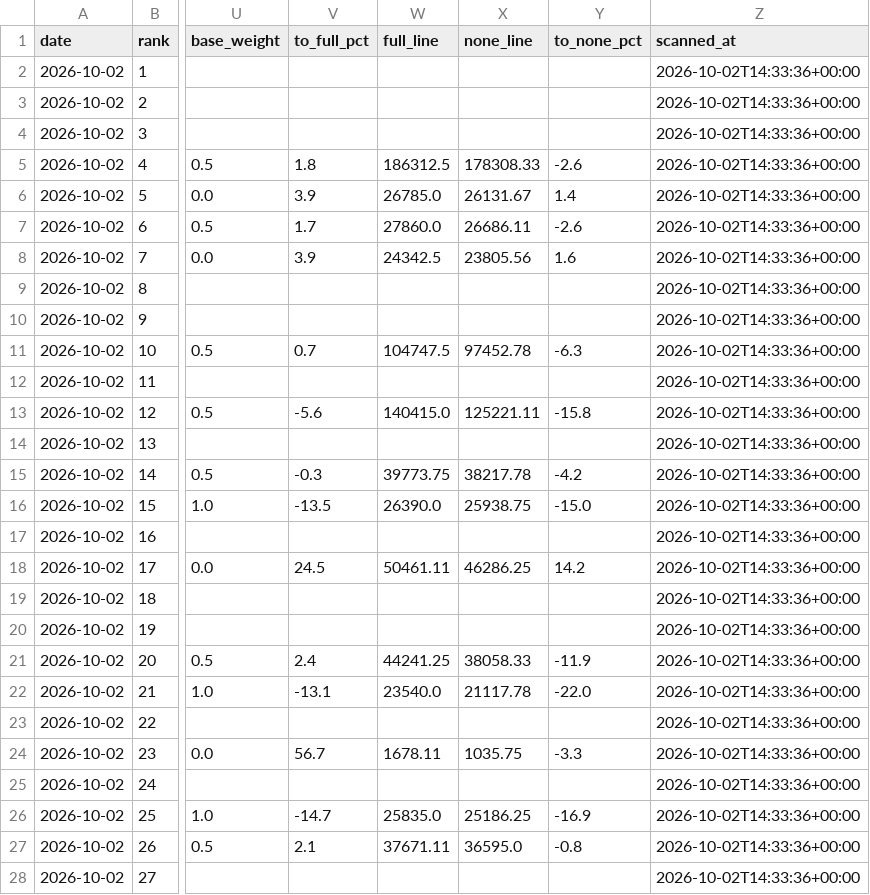
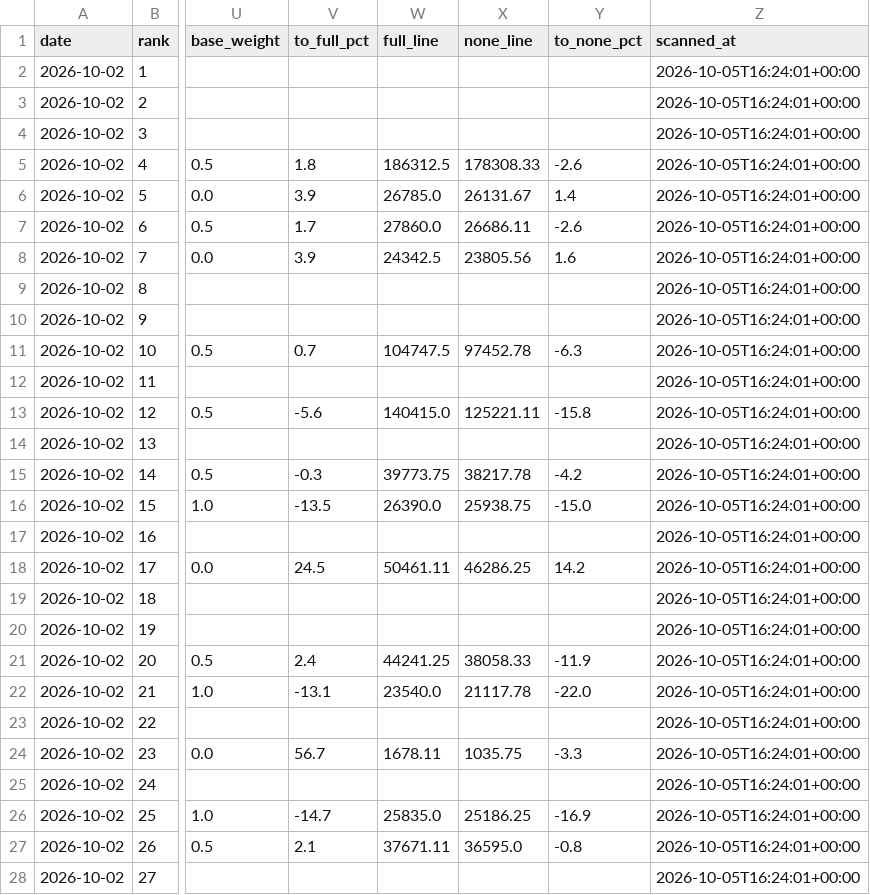
Before and after one commit to jangjb1204-sys/us-stock-dashboard, a CSV file: kr_etf30_20261002.csv, drawn as a sheet; only a part is shown, gaps mark what is left out; the diff covers the shown part only; the diff names each change by its address in the sheet, - before the commit and + after, or states it on an @@ line.

```diff
--- a/kr_etf30_20261002.csv
+++ b/kr_etf30_20261002.csv
-Z2:Z28 (scanned_at): 2026-10-02T14:33:36+00:00
+Z2:Z28 (scanned_at): 2026-10-05T16:24:01+00:00
```
Also changed, not shown: 3 edited cells elsewhere in this file, kr_etf30_latest.csv, kr_top100_20261002.csv, 2 other files.
